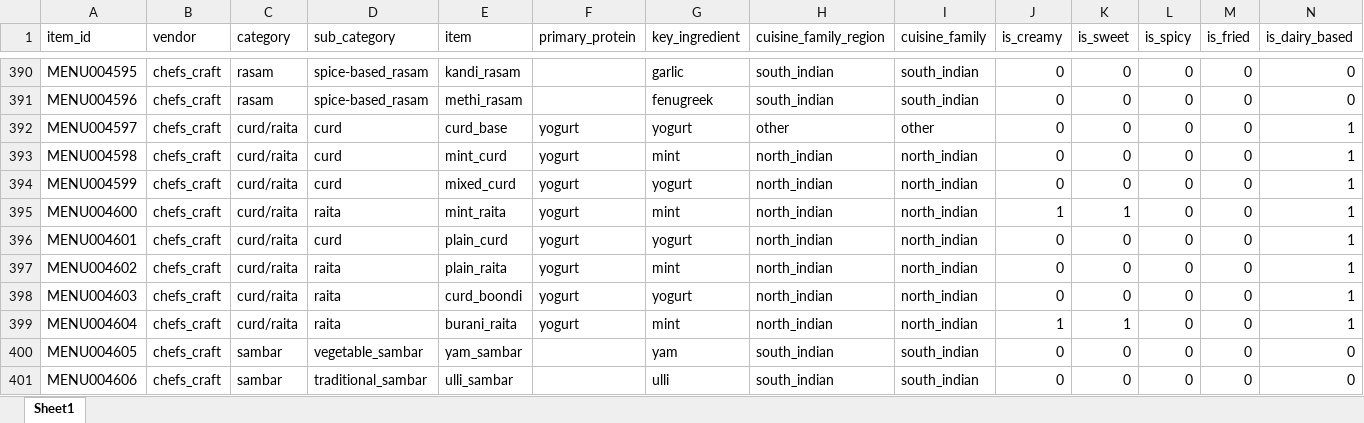
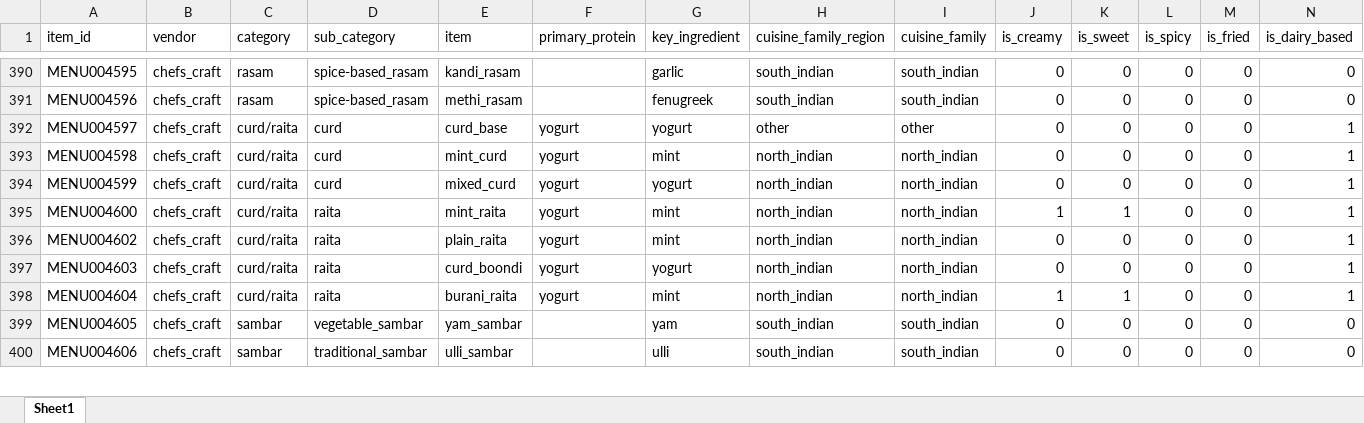
Before and after one commit to darshancmpawar/Menu_Engineering_App, an Excel workbook: ikigai_masala-main/data/raw/city_items/chennai.xlsx, sheet Sheet1, drawn as a sheet; only a part is shown, gaps mark what is left out; values as stored, in another font and other column widths than the file's, no borders; rows hold the shown columns only; the diff names each change by its address in the sheet, - before the commit and + after, or states it on an @@ line.

```diff
--- a/ikigai_masala-main/data/raw/city_items/chennai.xlsx (sheet Sheet1)
+++ b/ikigai_masala-main/data/raw/city_items/chennai.xlsx (sheet Sheet1)
-row 396: MENU004601 | chefs_craft | curd/raita | curd | plain_curd | yogurt | yogurt | north_indian | north_indian | 0 | 0 | 0 | 0 | 1
```
Also changed, not shown: ikigai_masala-main/data/raw/city_items/ncr.xlsx, ikigai_masala-main/data/raw/city_items/pune.xlsx, 4 other files.
